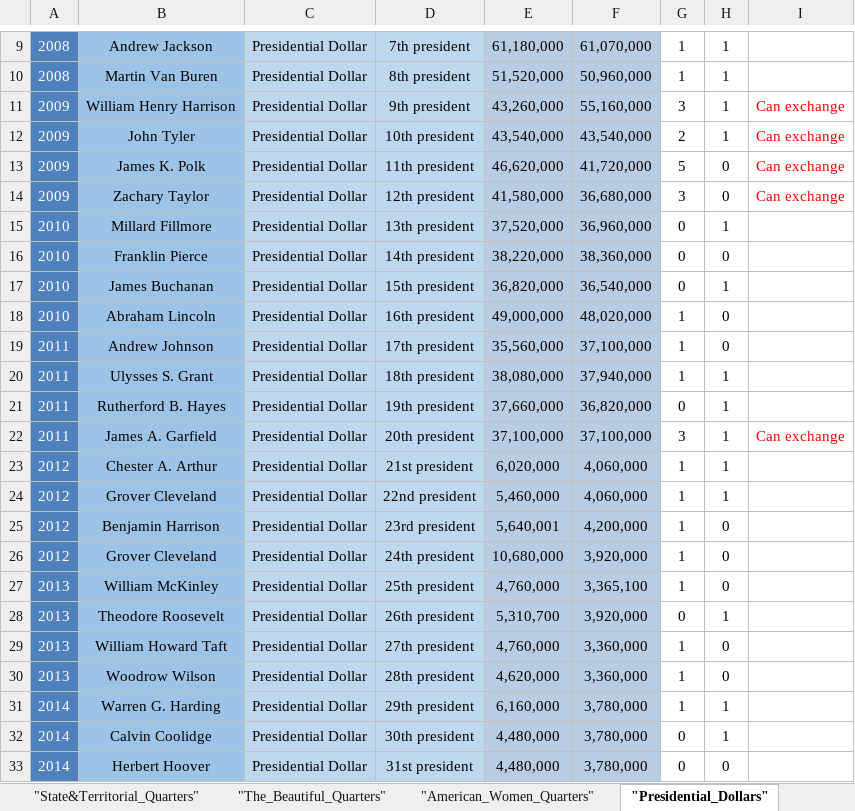
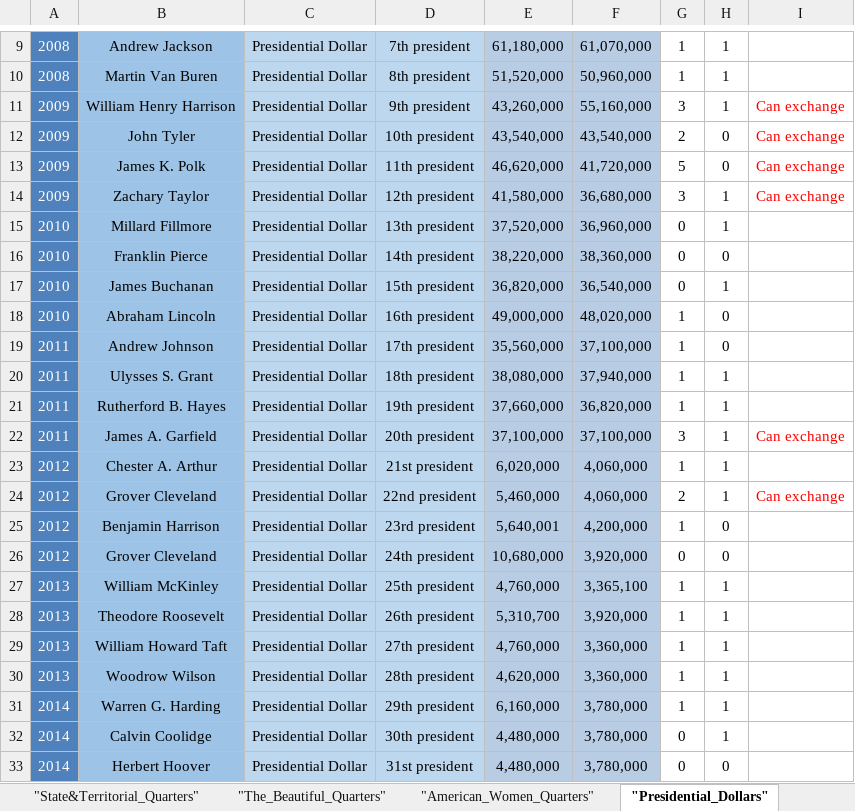
Before and after one commit to DartAlexator/CoinCollection, an Excel workbook: Collections/USA/#USA#Commemorative#[1999-present]#circulation_quality.xlsx, sheet "Presidential_Dollars", drawn as a sheet; only a part is shown, gaps mark what is left out; values as stored, in another font and other column widths than the file's, no borders; conditional formats not drawn; the diff names each change by its address in the sheet, - before the commit and + after, or states it on an @@ line.

```diff
--- a/Collections/USA/#USA#Commemorative#[1999-present]#circulation_quality.xlsx (sheet "Presidential_Dollars")
+++ b/Collections/USA/#USA#Commemorative#[1999-present]#circulation_quality.xlsx (sheet "Presidential_Dollars")
-H12: 1
+H12: 0
-H14: 0
+H14: 1
-G21: 0
+G21: 1
-G24: 1
+G24: 2
-I24: (empty)
+I24: Can exchange
-G26: 1
+G26: 0
-H27: 0
+H27: 1
-G28: 0
+G28: 1
-H29:H30: 0
+H29:H30: 1
```
Also changed, not shown: sheet "Sacagawea&Native_Dollars", sheet "American_Women_Quarters", sheet "American_Innovation_Dollars", Collections/USA/#USA#Regular#[1900-present]#circulation_quality.xlsx.
